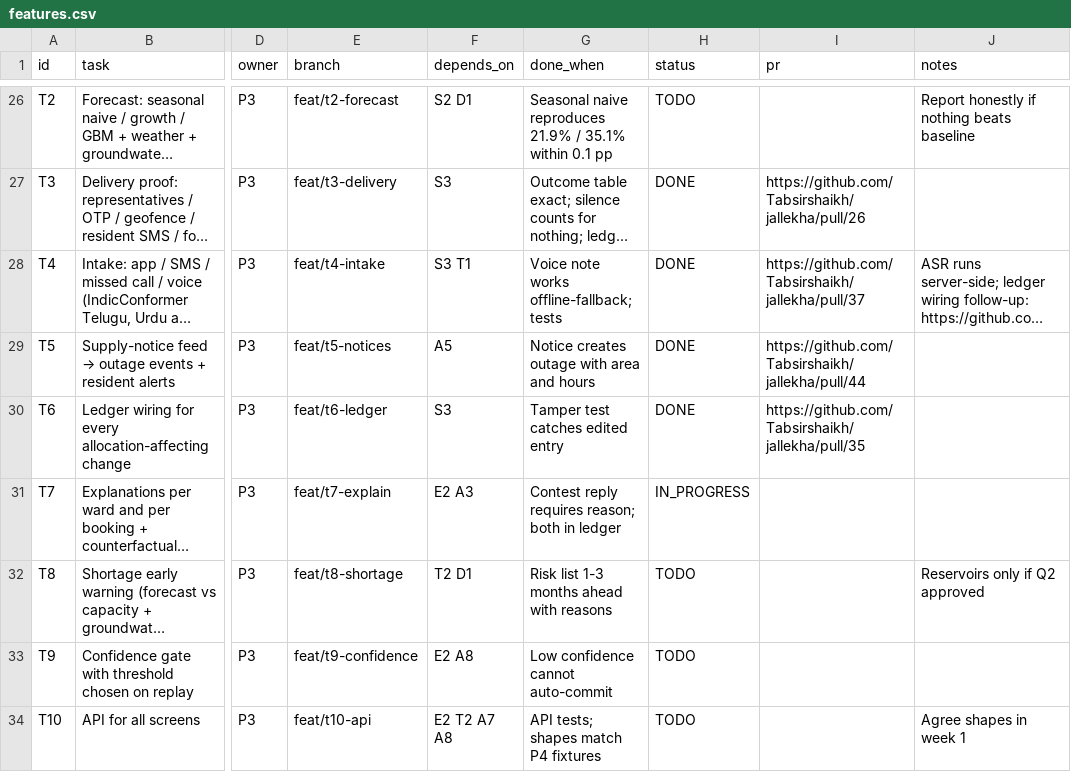
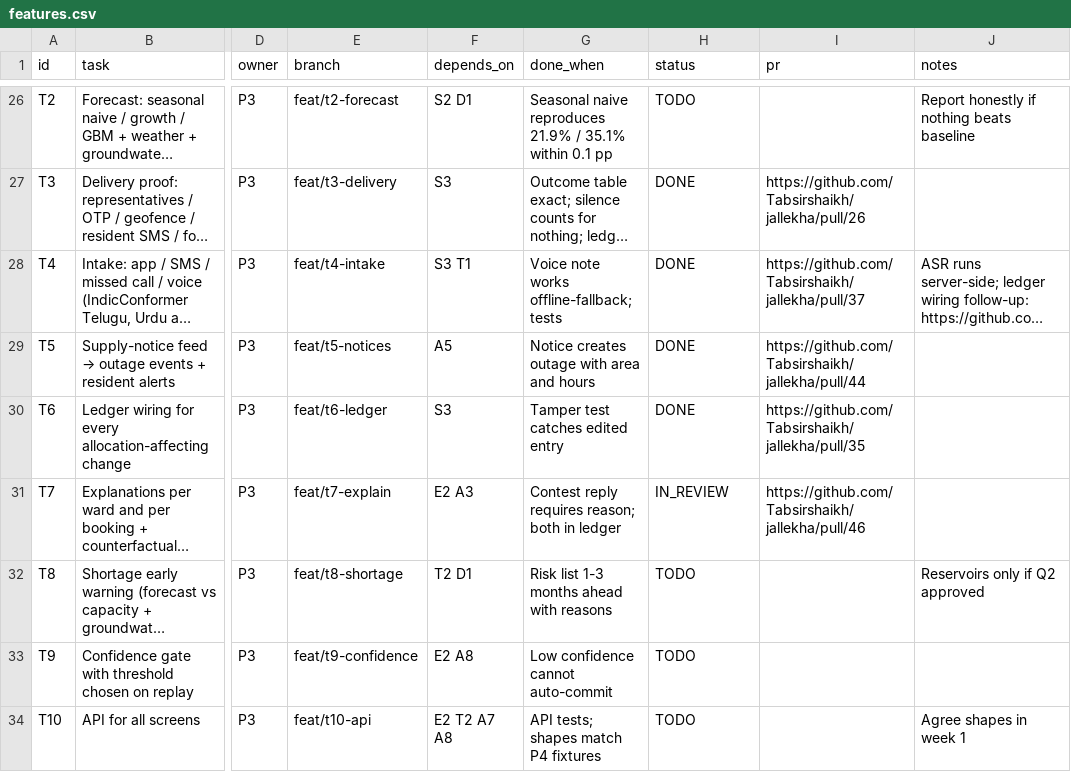
Before and after one commit to Tabsirshaikh/jallekha, a CSV file: docs/features.csv, drawn as a sheet; only a part is shown, gaps mark what is left out; long unchanged cells end in …; the diff names each change by its address in the sheet, - before the commit and + after, or states it on an @@ line.

```diff
--- a/docs/features.csv
+++ b/docs/features.csv
-H31 (status): IN_PROGRESS
+H31 (status): IN_REVIEW
-I31 (pr): (empty)
+I31 (pr): https://github.com/Tabsirshaikh/jallekha/pull/46
```
Also changed, not shown: 3 other files.
